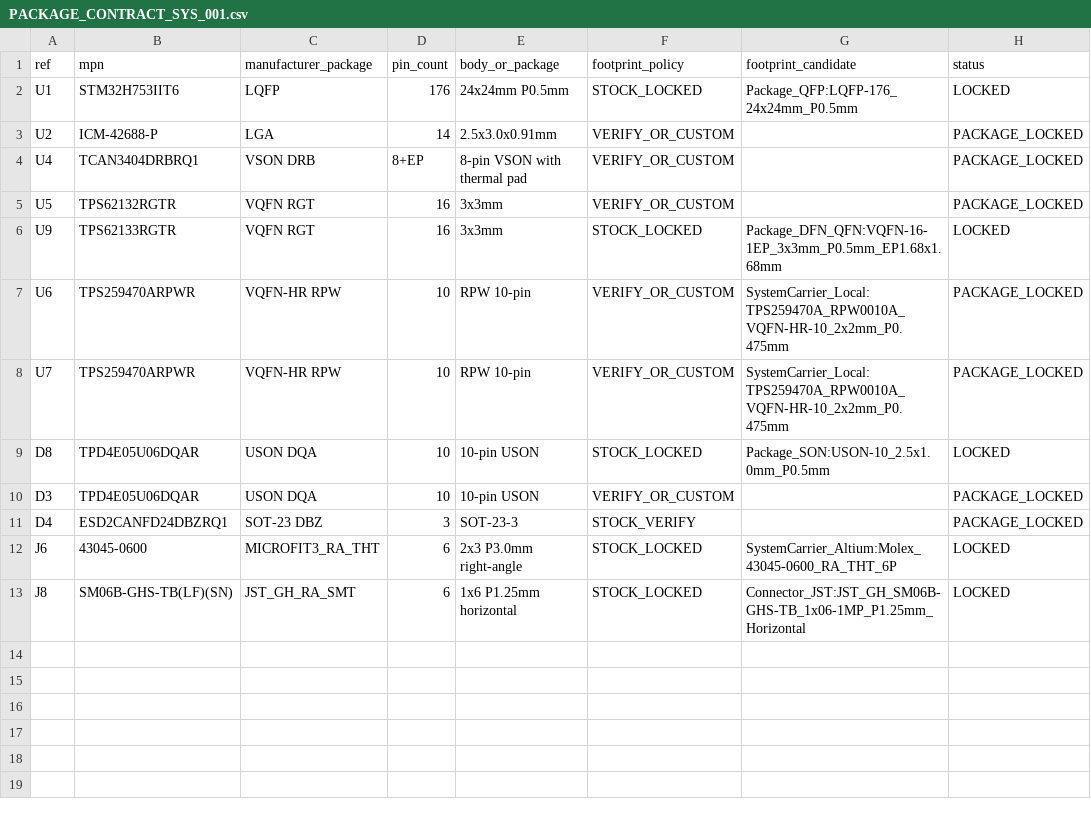
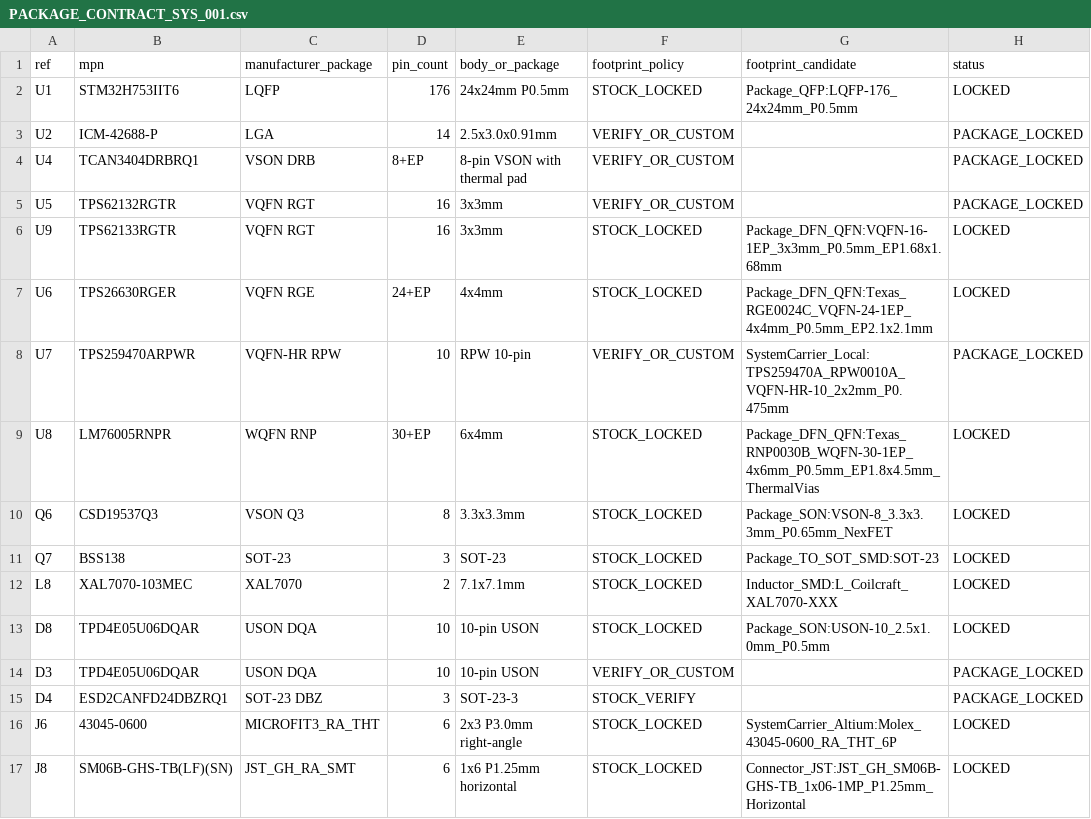
Before and after one commit to skif-ops/RLS_Head, a CSV file: hardware/system_carrier/PACKAGE_CONTRACT_SYS_001.csv, drawn as a sheet.

```diff
--- a/hardware/system_carrier/PACKAGE_CONTRACT_SYS_001.csv
+++ b/hardware/system_carrier/PACKAGE_CONTRACT_SYS_001.csv
@@ -6,4 +6,8 @@ U5,TPS62132RGTR,VQFN RGT,16,3x3mm,VERIFY_OR_CUSTOM,,PACKAGE_LOCKED
 U9,TPS62133RGTR,VQFN RGT,16,3x3mm,STOCK_LOCKED,Package_DFN_QFN:VQFN-16-1EP_3x3mm_P0.5mm_EP1.68x1.68mm,LOCKED
-U6,TPS259470ARPWR,VQFN-HR RPW,10,RPW 10-pin,VERIFY_OR_CUSTOM,SystemCarrier_Local:TPS259470A_RPW0010A_VQFN-HR-10_2x2mm_P0.475mm,PACKAGE_LOCKED
+U6,TPS26630RGER,VQFN RGE,24+EP,4x4mm,STOCK_LOCKED,Package_DFN_QFN:Texas_RGE0024C_VQFN-24-1EP_4x4mm_P0.5mm_EP2.1x2.1mm,LOCKED
 U7,TPS259470ARPWR,VQFN-HR RPW,10,RPW 10-pin,VERIFY_OR_CUSTOM,SystemCarrier_Local:TPS259470A_RPW0010A_VQFN-HR-10_2x2mm_P0.475mm,PACKAGE_LOCKED
+U8,LM76005RNPR,WQFN RNP,30+EP,6x4mm,STOCK_LOCKED,Package_DFN_QFN:Texas_RNP0030B_WQFN-30-1EP_4x6mm_P0.5mm_EP1.8x4.5mm_ThermalVias,LOCKED
+Q6,CSD19537Q3,VSON Q3,8,3.3x3.3mm,STOCK_LOCKED,Package_SON:VSON-8_3.3x3.3mm_P0.65mm_NexFET,LOCKED
+Q7,BSS138,SOT-23,3,SOT-23,STOCK_LOCKED,Package_TO_SOT_SMD:SOT-23,LOCKED
+L8,XAL7070-103MEC,XAL7070,2,7.1x7.1mm,STOCK_LOCKED,Inductor_SMD:L_Coilcraft_XAL7070-XXX,LOCKED
 D8,TPD4E05U06DQAR,USON DQA,10,10-pin USON,STOCK_LOCKED,Package_SON:USON-10_2.5x1.0mm_P0.5mm,LOCKED
```
Also changed, not shown: hardware/system_carrier/BOM_SYS_CARRIER_LAYOUT_004.csv, hardware/system_carrier/FOOTPRINT_ASSIGNMENT_SYS_002.csv, 39 other files.
